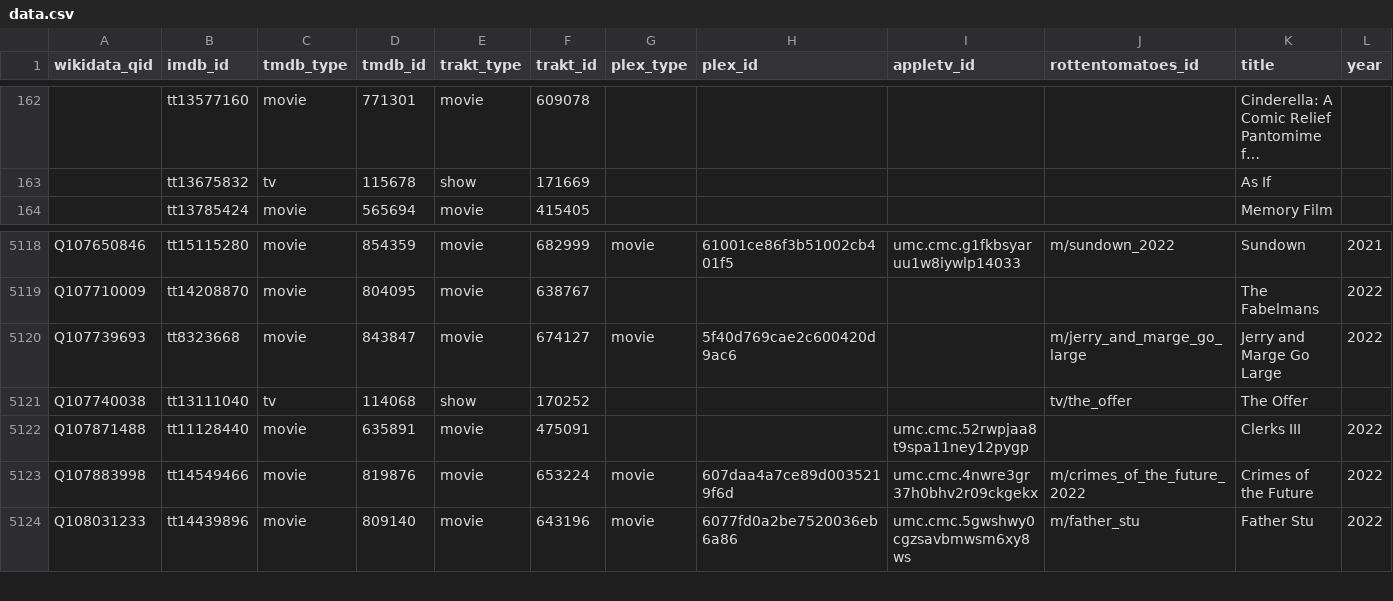
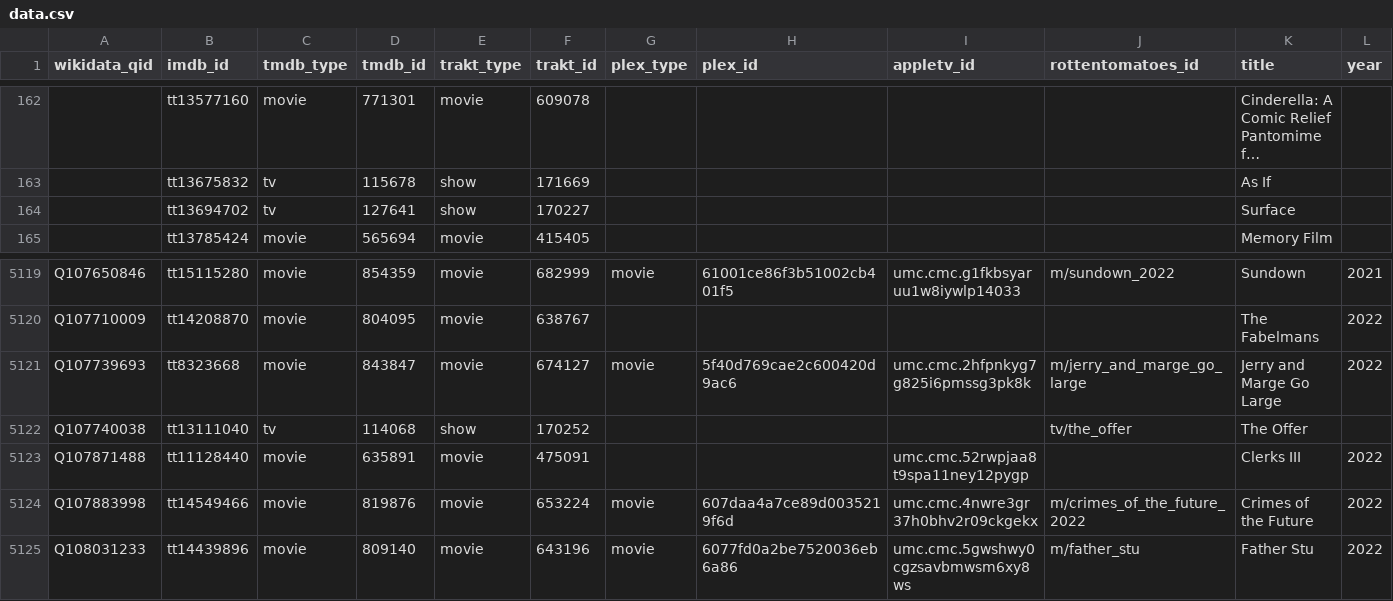
Before and after one commit to josh/pmdb, a CSV file: data.csv, drawn as a sheet; only a part is shown, gaps mark what is left out; long unchanged cells end in …; addresses are those after the commit; rows hold the shown columns only; the diff names each change by its address in the sheet, - before the commit and + after, or states it on an @@ line.

```diff
--- a/data.csv
+++ b/data.csv
+row 164:  | tt13694702 | tv | 127641 | show | 170227 |  |  |  |  | Surface
-I5121 (appletv_id): (empty)
+I5121 (appletv_id): umc.cmc.2hfpnkyg7g825i6pmssg3pk8k
```
Also changed, not shown: 1 other file.
